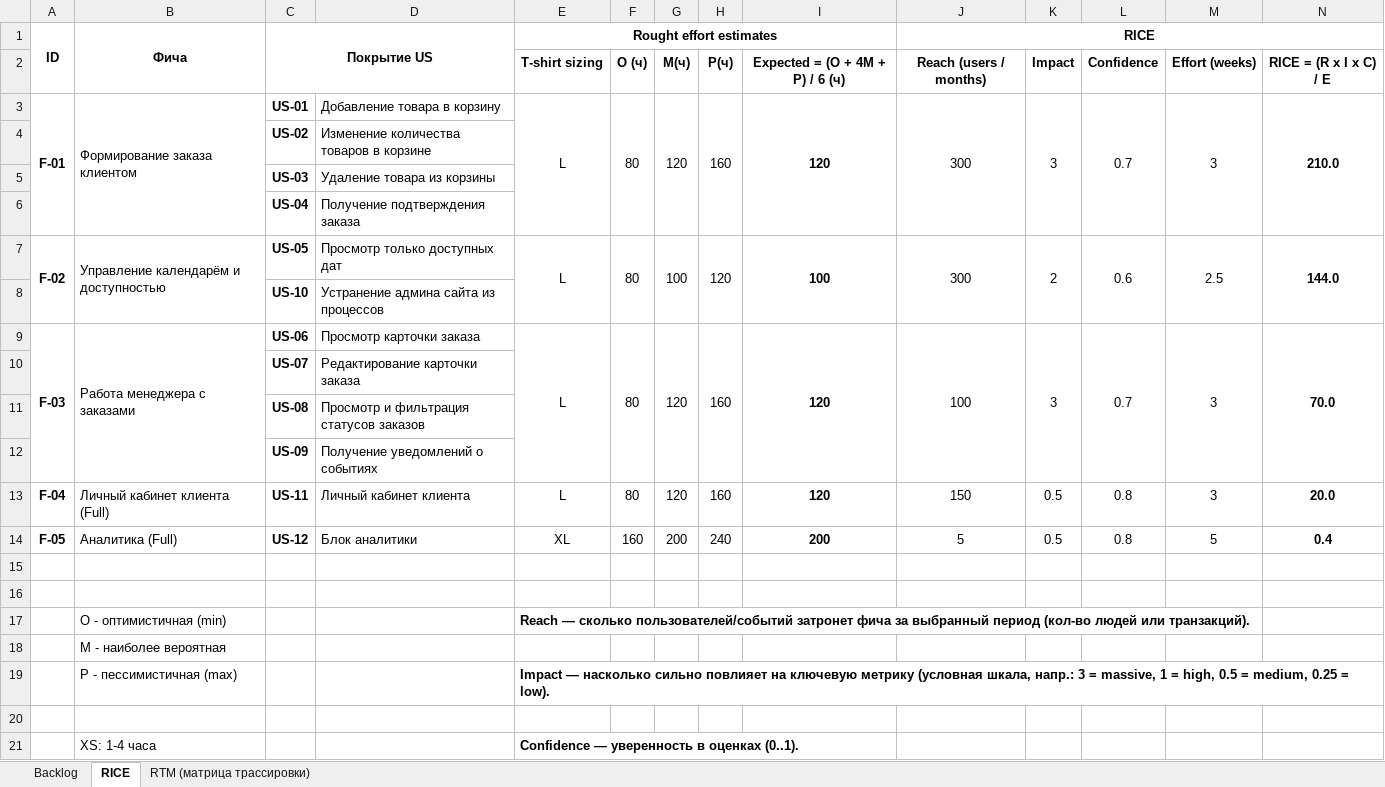
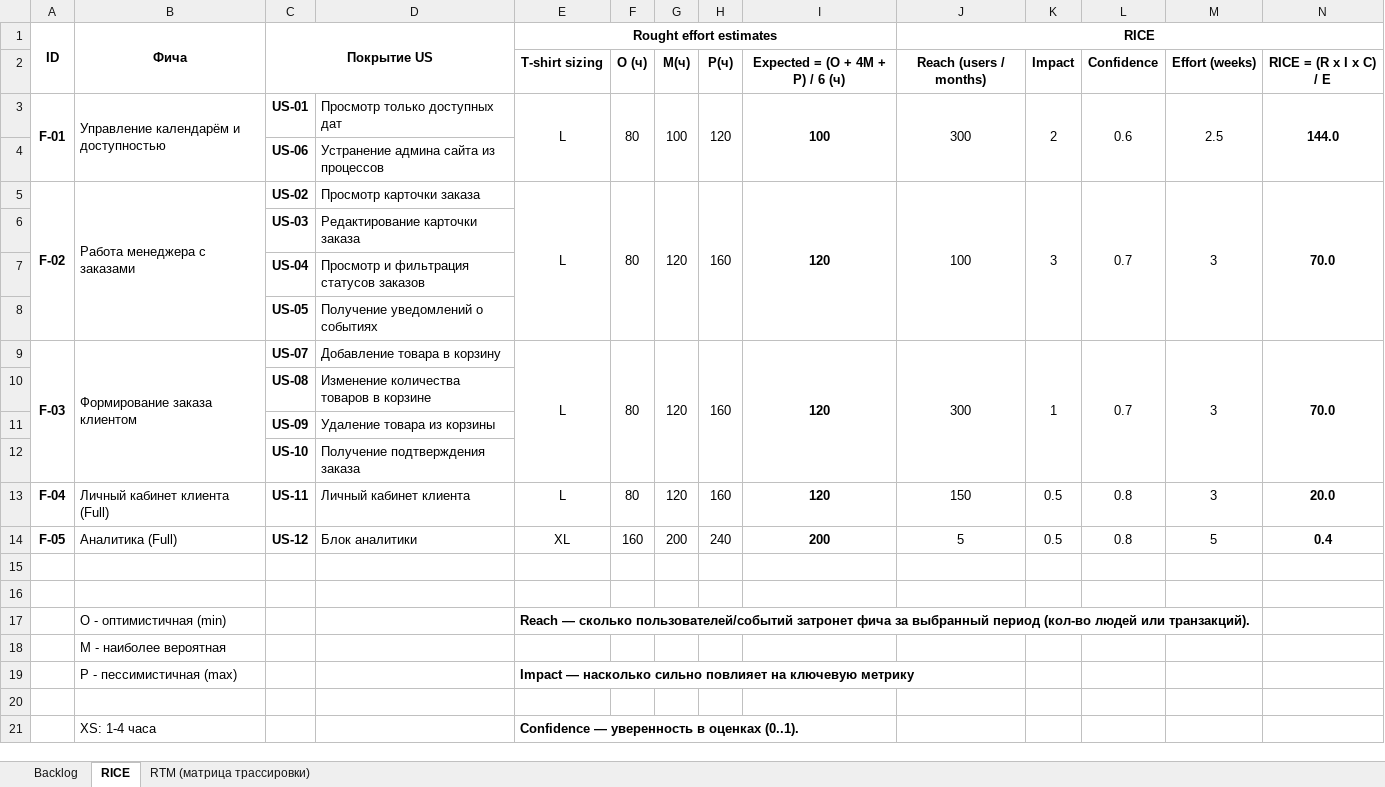
Before and after one commit to MariiaErmakova/business-analytics-portfolio, an Excel workbook: projects/unified-order-management-catering/08_Backlog_RICE_RTM.xlsx, sheet RICE, drawn as a sheet; only a part is shown; values as stored, in another font and other column widths than the file's, no borders; removed rows and columns are numbered as before the commit, all else as after; rows hold the shown columns only; the diff names each change by its address in the sheet, - before the commit and + after, or states it on an @@ line.

```diff
--- a/projects/unified-order-management-catering/08_Backlog_RICE_RTM.xlsx (sheet RICE)
+++ b/projects/unified-order-management-catering/08_Backlog_RICE_RTM.xlsx (sheet RICE)
-row 3: F-01 | Формирование заказа клиентом | US-01 | Добавление товара в корзину | L | 80 | 120 | 160 | 120 | 300 | 3 | 0.7 | 3 | 210.0
-row 4:  |  | US-02 | Изменение количества товаров в корзине
-row 5:  |  | US-03 | Удаление товара из корзины
-row 6:  |  | US-04 | Получение подтверждения заказа
-A3 (ID): F-02
+A3 (ID): F-01
-C3 (Покрытие US): US-05
+C3 (Покрытие US): US-01
-C4 (Покрытие US): US-10
+C4 (Покрытие US): US-06
-A5 (ID): F-03
+A5 (ID): F-02
-C5 (Покрытие US): US-06
+C5 (Покрытие US): US-02
-C6 (Покрытие US): US-07
+C6 (Покрытие US): US-03
-C7 (Покрытие US): US-08
+C7 (Покрытие US): US-04
-C8 (Покрытие US): US-09
+C8 (Покрытие US): US-05
+row 9: F-03 | Формирование заказа клиентом | US-07 | Добавление товара в корзину | L | 80 | 120 | 160 | 120 | 300 | 1 | 0.7 | 3 | 70.0
+row 10:  |  | US-08 | Изменение количества товаров в корзине
+row 11:  |  | US-09 | Удаление товара из корзины
+row 12:  |  | US-10 | Получение подтверждения заказа
-E19 (Rought effort estimates): …ключевую метрику (условная шкала, напр.: 3 = massive, 1 = high, 0.5 = medium, 0.25 = low).
+E19 (Rought effort estimates): …ключевую метрику
```
Also changed, not shown: sheet Backlog, sheet RTM (матрица трассировки), formulas that keep their value, 4 other files.
